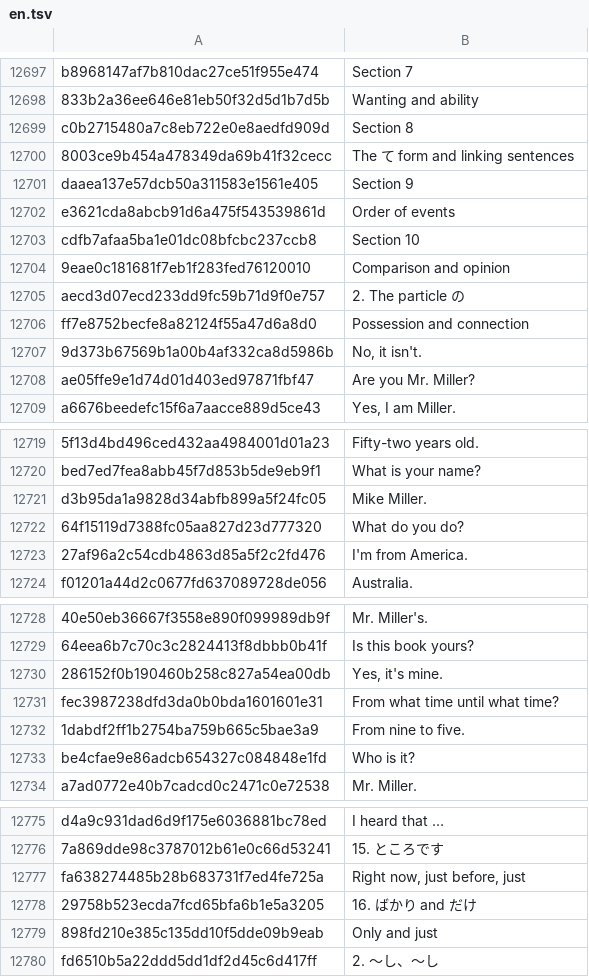
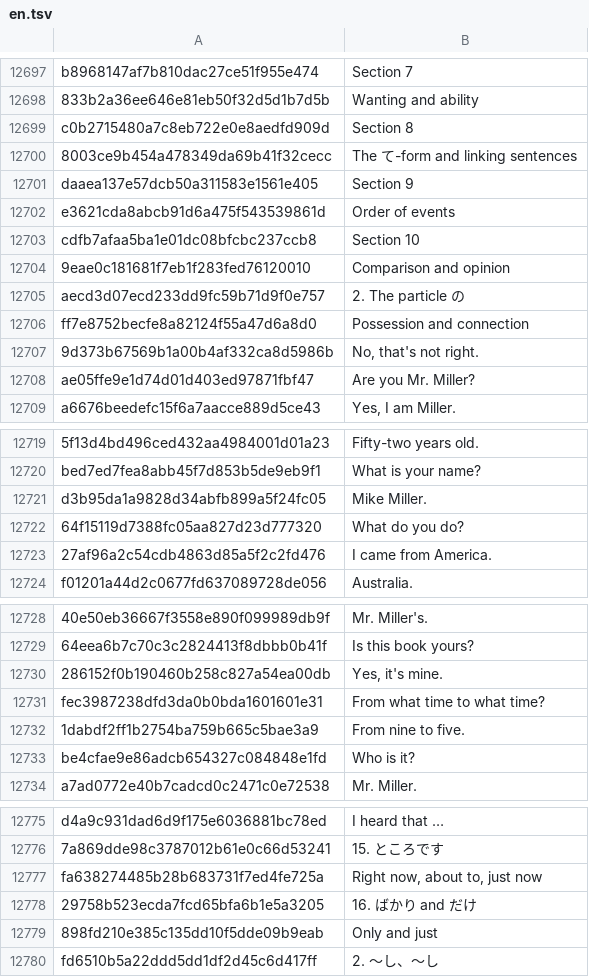
Before and after one commit to kmahdi70/jp, a TSV file: lang/en.tsv, drawn as a sheet; only a part is shown, gaps mark what is left out; the diff covers the shown part only; the diff names each change by its address in the sheet, - before the commit and + after, or states it on an @@ line.

```diff
--- a/lang/en.tsv
+++ b/lang/en.tsv
-B12700: The て form and linking sentences
+B12700: The て-form and linking sentences
-B12707: No, it isn't.
+B12707: No, that's not right.
-B12723: I'm from America.
+B12723: I came from America.
-B12731: From what time until what time?
+B12731: From what time to what time?
-B12777: Right now, just before, just
+B12777: Right now, about to, just now
```
Also changed, not shown: 12 edited cells elsewhere in this file, 3 other files.
